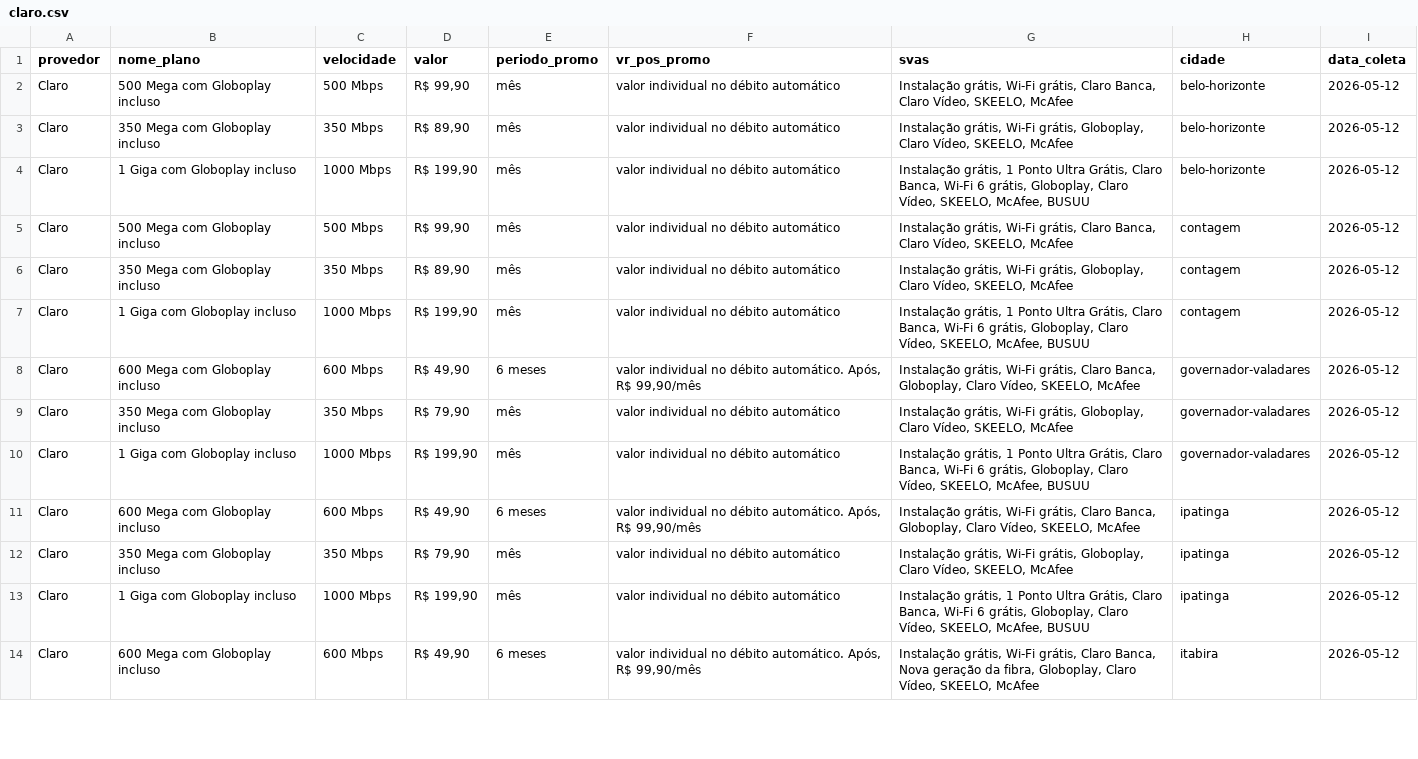
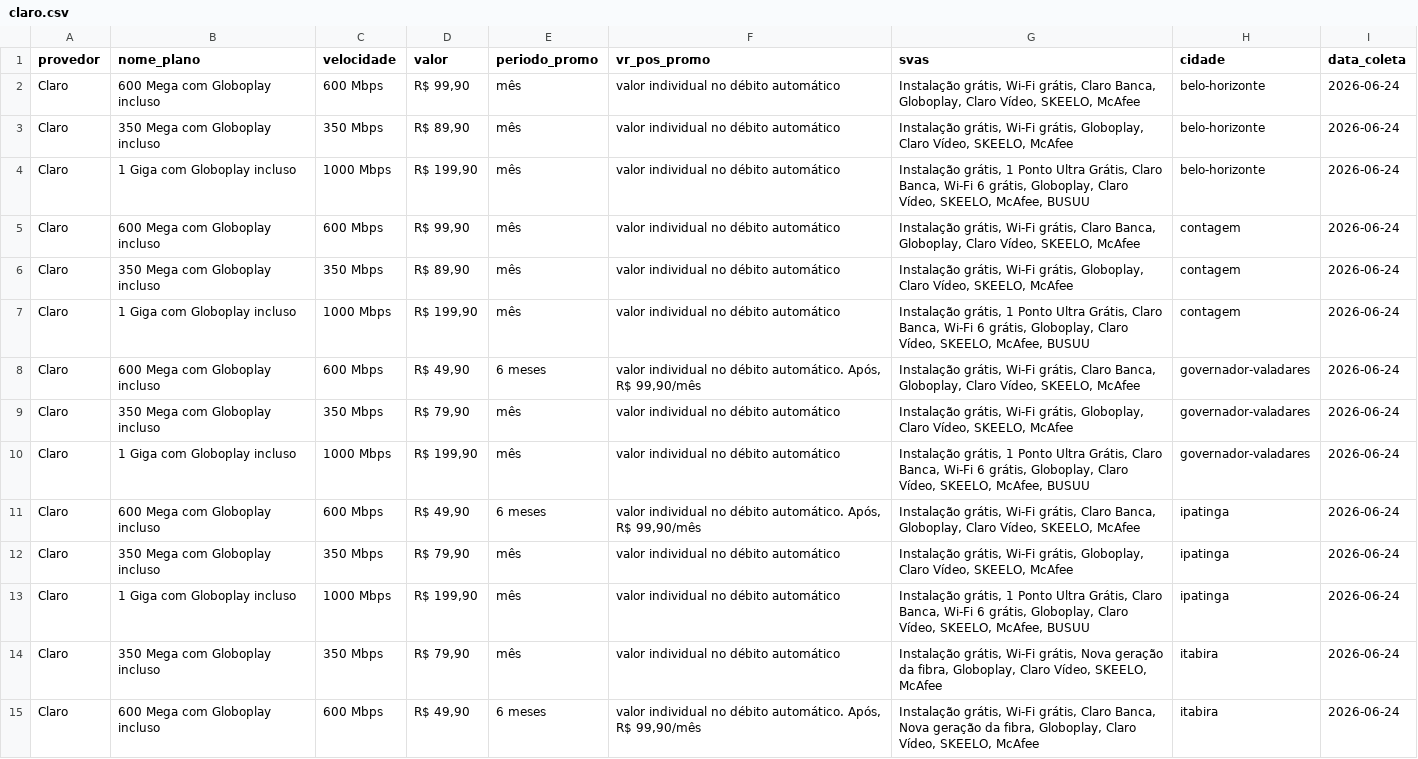
Before and after one commit to rgelsp/ws_scraping_planos, a CSV file: data/scraped/claro.csv, drawn as a sheet; only a part is shown; addresses are those after the commit; the diff covers the shown part only; the diff names each change by its address in the sheet, - before the commit and + after, or states it on an @@ line.

```diff
--- a/data/scraped/claro.csv
+++ b/data/scraped/claro.csv
-B2 (nome_plano): 500 Mega com Globoplay incluso
+B2 (nome_plano): 600 Mega com Globoplay incluso
-C2 (velocidade): 500 Mbps
+C2 (velocidade): 600 Mbps
-G2 (svas): …Claro Banca, Claro Vídeo,…
+G2 (svas): …Claro Banca, Globoplay, Claro Vídeo,…
-I2:I13 (data_coleta): 2026-05-12
+I2:I13 (data_coleta): 2026-06-24
-B5 (nome_plano): 500 Mega com Globoplay incluso
+B5 (nome_plano): 600 Mega com Globoplay incluso
-C5 (velocidade): 500 Mbps
+C5 (velocidade): 600 Mbps
-G5 (svas): …Claro Banca, Claro Vídeo,…
+G5 (svas): …Claro Banca, Globoplay, Claro Vídeo,…
+row 14: Claro | 350 Mega com Globoplay incluso | 350 Mbps | R$ 79,90 | mês | valor individual no débito automático | Instalação grátis, Wi-Fi grátis, Nova geração da fibra, Globoplay, Claro Vídeo, SKEELO, McAfee | itabira | 2026-06-24
-I15 (data_coleta): 2026-05-12
+I15 (data_coleta): 2026-06-24
```
Also changed, not shown: 2 added rows, 3 removed rows and 34 edited cells elsewhere in this file, data/flat/ALGAR.csv, data/flat/INFORNET.csv, 44 other files.
